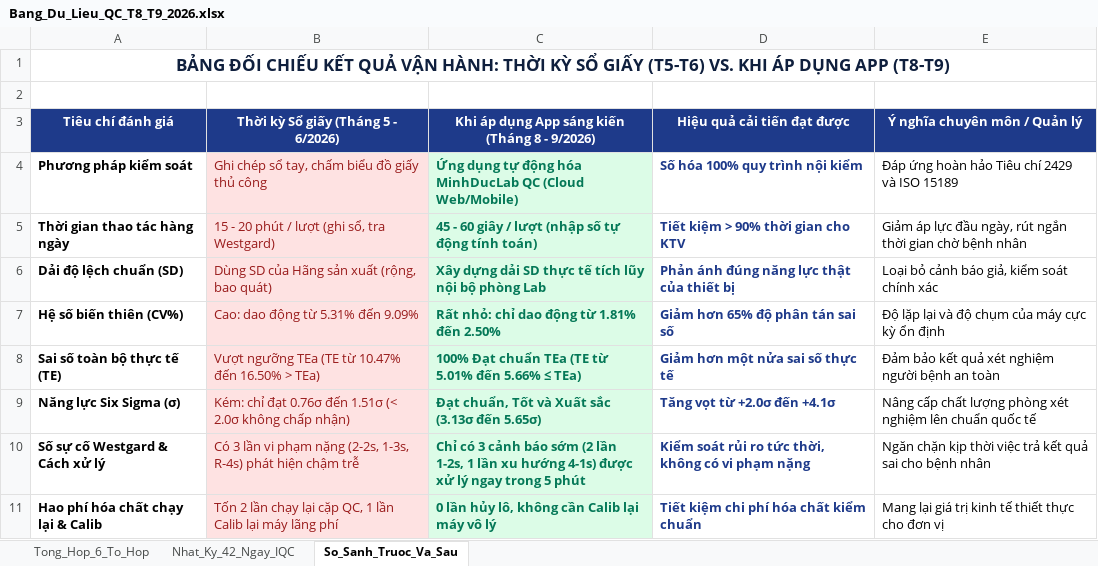
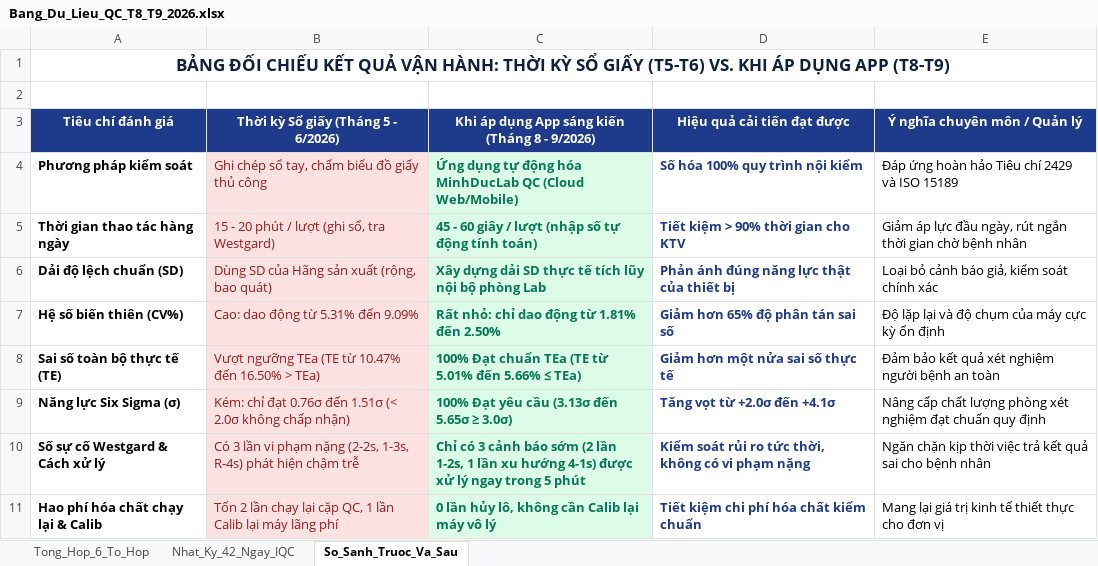
Before and after one commit to damminhduc87-cell/damminhduc87-cell-s-Org, an Excel workbook: public/Bang_Du_Lieu_QC_T8_T9_2026.xlsx, sheet So_Sanh_Truoc_Va_Sau, drawn as a sheet; values as stored, in another font and other column widths than the file's, no borders; the diff names each change by its address in the sheet, - before the commit and + after, or states it on an @@ line.

```diff
--- a/public/Bang_Du_Lieu_QC_T8_T9_2026.xlsx (sheet So_Sanh_Truoc_Va_Sau)
+++ b/public/Bang_Du_Lieu_QC_T8_T9_2026.xlsx (sheet So_Sanh_Truoc_Va_Sau)
-C9: Đạt chuẩn, Tốt và Xuất sắc (3.13σ đến 5.65σ)
+C9: 100% Đạt yêu cầu (3.13σ đến 5.65σ ≥ 3.0σ)
-E9 (Ý nghĩa chuyên môn / Quản lý): …xét nghiệm lên chuẩn quốc tế
+E9 (Ý nghĩa chuyên môn / Quản lý): …xét nghiệm đạt chuẩn quy định
```
Also changed, not shown: sheet Tong_Hop_6_To_Hop, 1 other file.
